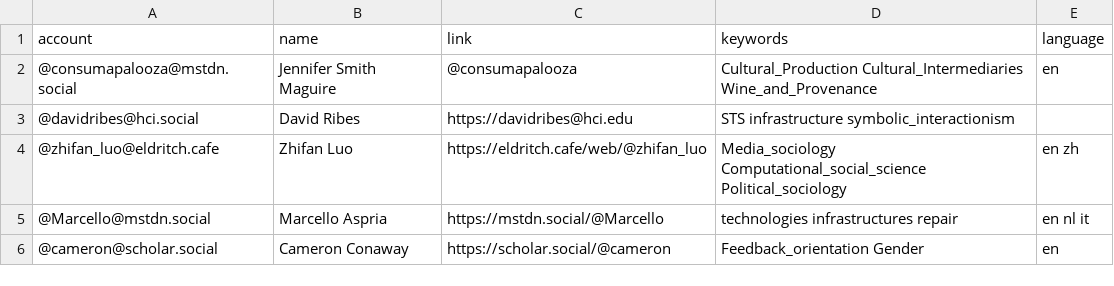
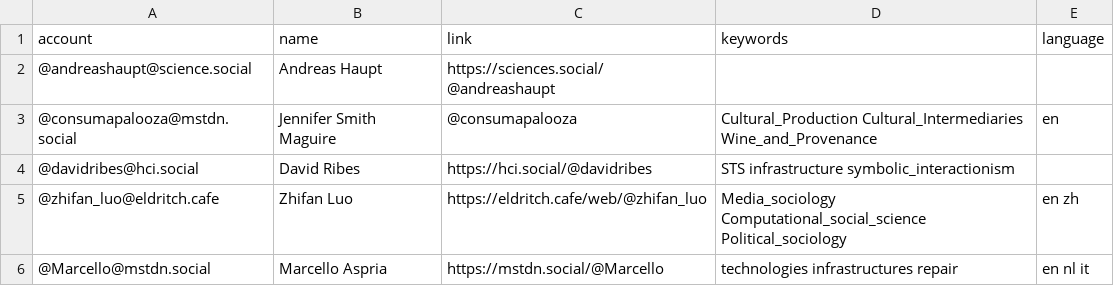
Before and after one commit to trutzig89182/Mastodon-Sociologists, a CSV file: resources/users.csv, drawn as a sheet; only a part is shown; the shorter side is filled out with more unchanged rows.

Commit message:
Update users.csv

```diff
--- a/resources/users.csv
+++ b/resources/users.csv
@@ -1,4 +1,5 @@
 account,name,link,keywords,language
+@andreashaupt@science.social,Andreas Haupt,https://sciences.social/@andreashaupt
 @consumapalooza@mstdn.social,Jennifer Smith Maguire,@consumapalooza,Cultural_Production Cultural_Intermediaries Wine_and_Provenance,en
-@davidribes@hci.social,David Ribes,https://davidribes@hci.edu,STS infrastructure symbolic_interactionism
+@davidribes@hci.social,David Ribes, https://hci.social/@davidribes,STS infrastructure symbolic_interactionism
 @zhifan_luo@eldritch.cafe,Zhifan Luo,https://eldritch.cafe/web/@zhifan_luo,Media_sociology Computational_social_science Political_sociology,en zh
```
